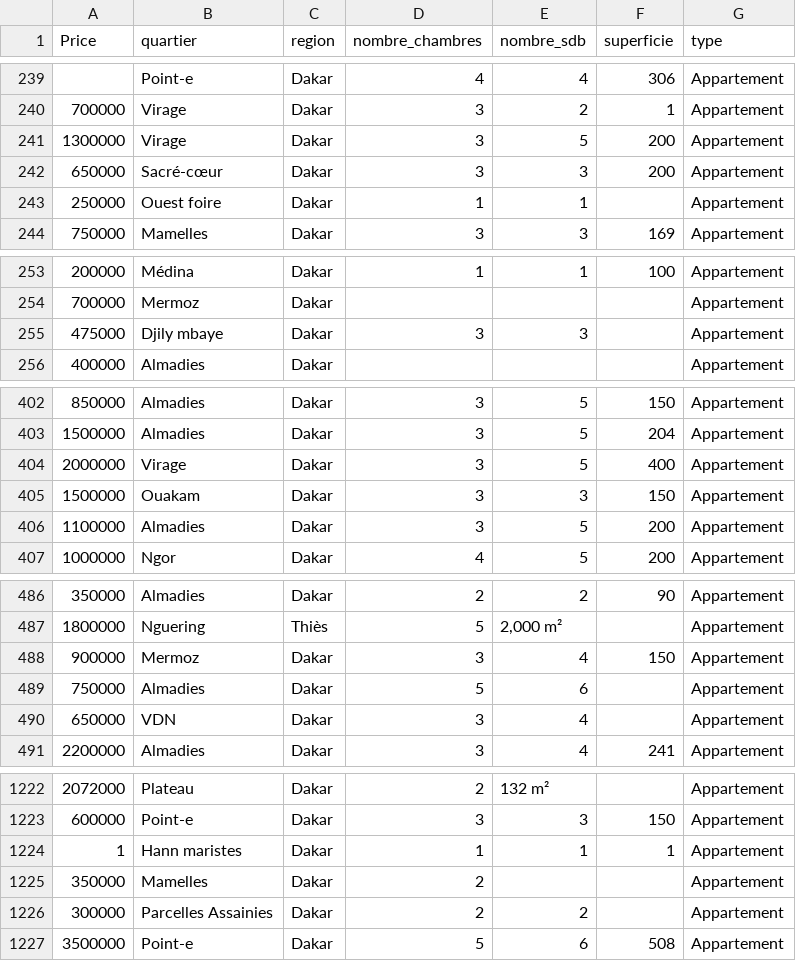
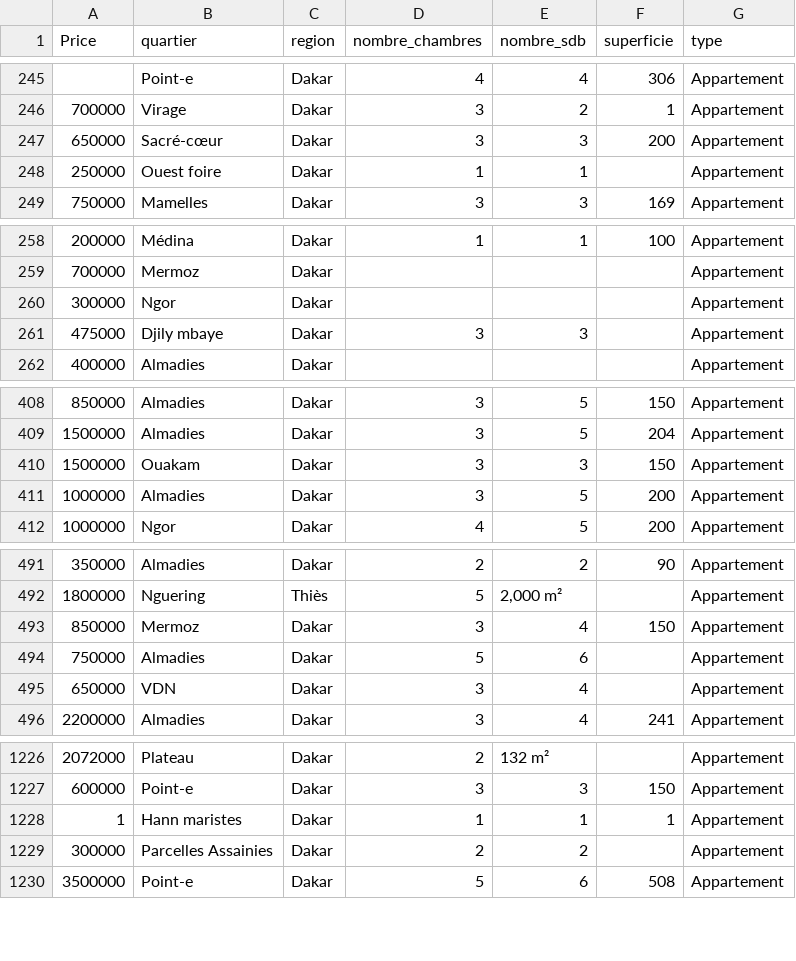
Before and after one commit to WillaneJaures/new_memoire, a CSV file: data/expatdakar.csv, drawn as a sheet; only a part is shown, gaps mark what is left out; the diff covers the shown part only.

```diff
--- a/data/expatdakar.csv
+++ b/data/expatdakar.csv
@@ -240,3 +246,2 @@ Price,quartier,region,nombre_chambres,nombre_sdb,superficie,type
 700000,Virage,Dakar,3,2,1,Appartement
-1300000,Virage,Dakar,3,5,200,Appartement
 650000,Sacré-cœur,Dakar,3,3,200,Appartement
@@ -254,2 +259,3 @@ Price,quartier,region,nombre_chambres,nombre_sdb,superficie,type
 700000,Mermoz,Dakar,,,,Appartement
+300000,Ngor,Dakar,,,,Appartement
 475000,Djily mbaye,Dakar,3,3,,Appartement
@@ -403,5 +409,4 @@ Price,quartier,region,nombre_chambres,nombre_sdb,superficie,type
 1500000,Almadies,Dakar,3,5,204,Appartement
-2000000,Virage,Dakar,3,5,400,Appartement
 1500000,Ouakam,Dakar,3,3,150,Appartement
-1100000,Almadies,Dakar,3,5,200,Appartement
+1000000,Almadies,Dakar,3,5,200,Appartement
 1000000,Ngor,Dakar,4,5,200,Appartement
@@ -487,3 +492,3 @@ Price,quartier,region,nombre_chambres,nombre_sdb,superficie,type
 1800000,Nguering,Thiès,5,"2,000 m²",,Appartement
-900000,Mermoz,Dakar,3,4,150,Appartement
+850000,Mermoz,Dakar,3,4,150,Appartement
 750000,Almadies,Dakar,5,6,,Appartement
@@ -1224,3 +1228,2 @@ Price,quartier,region,nombre_chambres,nombre_sdb,superficie,type
 1,Hann maristes,Dakar,1,1,1,Appartement
-350000,Mamelles,Dakar,2,,,Appartement
 300000,Parcelles Assainies,Dakar,2,2,,Appartement
```
Also changed, not shown: 13 added rows, 6 removed rows and 4 moved rows elsewhere in this file, data/cleaned_data.csv, data/coinmarket.csv, 23 other files.
